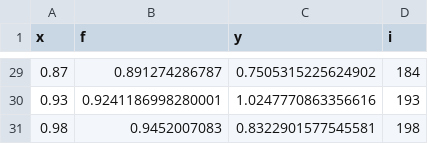
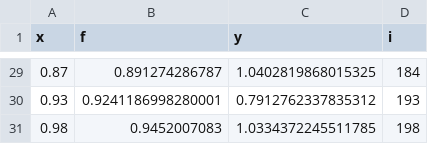
Before and after one commit to totucuong/bayes_data_analysis, a CSV file: notebooks/data/noisysample.csv, drawn as a sheet; only a part is shown, gaps mark what is left out; the diff covers the shown part only.

```diff
--- a/notebooks/data/noisysample.csv
+++ b/notebooks/data/noisysample.csv
@@ -29,3 +29,3 @@ x,f,y,i
-0.87,0.891274286787,0.7505315225624902,184
-0.93,0.9241186998280001,1.0247770863356616,193
-0.98,0.9452007083,0.8322901577545581,198
+0.87,0.891274286787,1.0402819868015325,184
+0.93,0.9241186998280001,0.7912762337835312,193
+0.98,0.9452007083,1.0334372245511785,198
```
Also changed, not shown: 27 edited cells elsewhere in this file, notebooks/data/noisypopulation.csv, 46 other files.
